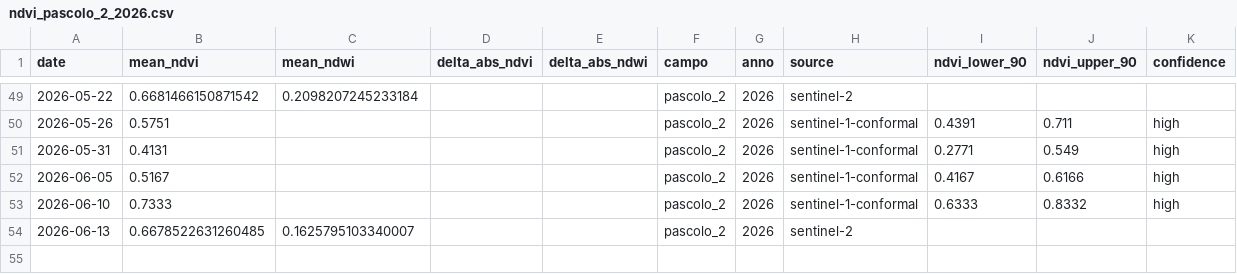
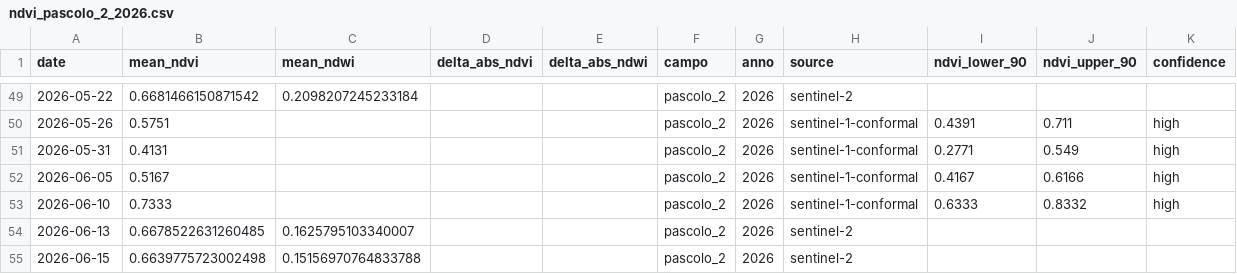
Before and after one commit to tommasobattistini/pascoli-data, a CSV file: ndvi/ndvi_pascolo_2_2026.csv, drawn as a sheet; only a part is shown, gaps mark what is left out; the diff names each change by its address in the sheet, - before the commit and + after, or states it on an @@ line.

```diff
--- a/ndvi/ndvi_pascolo_2_2026.csv
+++ b/ndvi/ndvi_pascolo_2_2026.csv
+row 55: 2026-06-15 | 0.6639775723002498 | 0.15156970764833788 |  |  | pascolo_2 | 2026 | sentinel-2
```
Also changed, not shown: ndvi/ndvi_bianchi_campo_2026.csv, ndvi/ndvi_pascolo_1_2026.csv, 30 other files.
